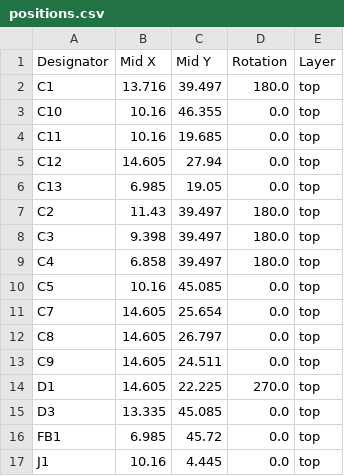
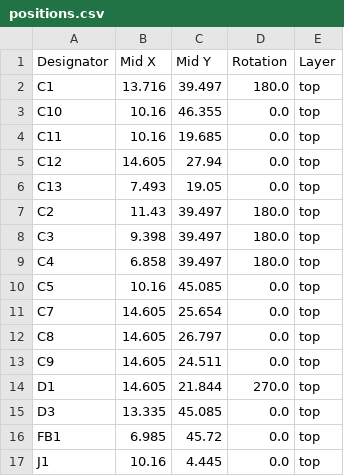
Before and after one commit to 21km43/STM32F1-DevBoard, a CSV file: production/positions.csv, drawn as a sheet; only a part is shown.

```diff
--- a/production/positions.csv
+++ b/production/positions.csv
@@ -5,3 +5,3 @@ C11,10.16,19.685,0.0,top
 C12,14.605,27.94,0.0,top
-C13,6.985,19.05,0.0,top
+C13,7.493,19.05,0.0,top
 C2,11.43,39.497,180.0,top
@@ -13,3 +13,3 @@ C8,14.605,26.797,0.0,top
 C9,14.605,24.511,0.0,top
-D1,14.605,22.225,270.0,top
+D1,14.605,21.844,270.0,top
 D3,13.335,45.085,0.0,top
```
Also changed, not shown: 4 other files.
